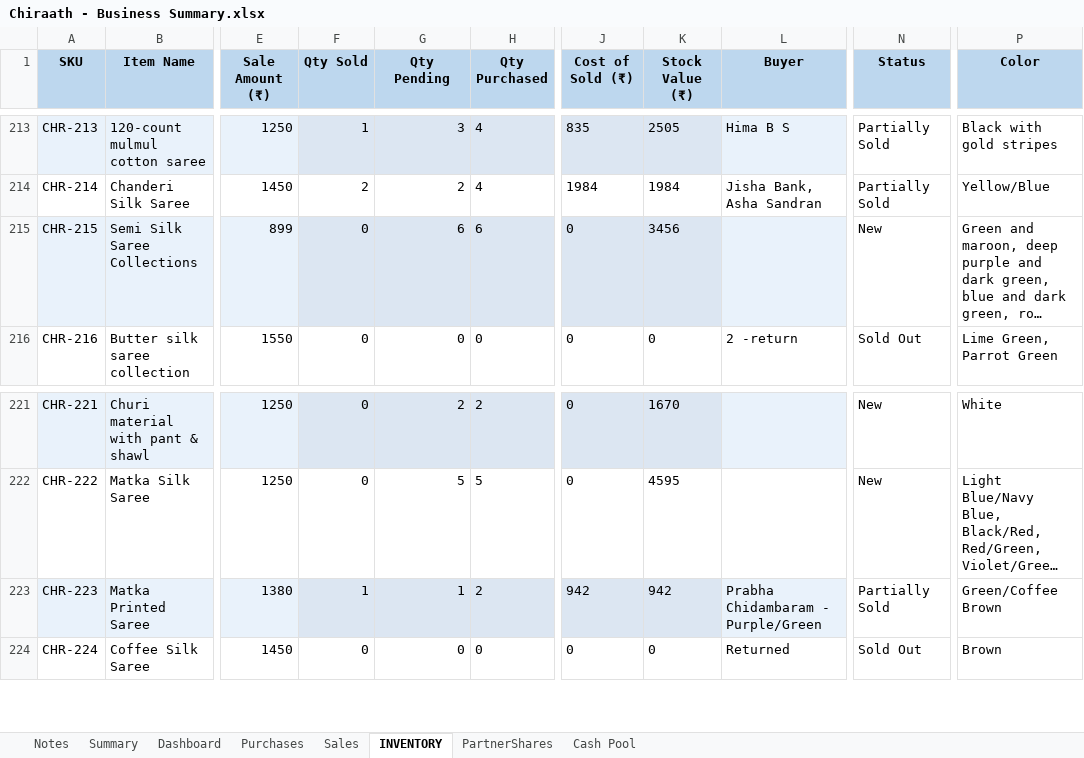
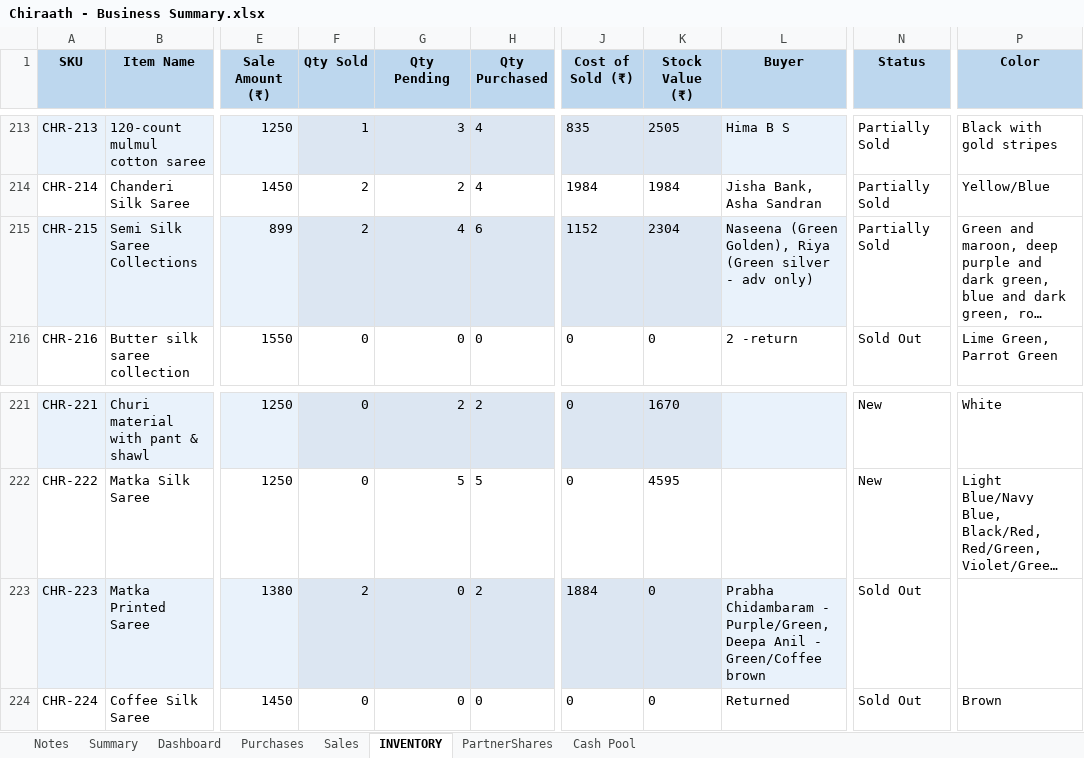
Before and after one commit to anoopp87/chiraath-partner-dashboard, an Excel workbook: input/Chiraath - Business Summary.xlsx, sheet INVENTORY, drawn as a sheet; only a part is shown, gaps mark what is left out; long unchanged cells end in …; values as stored, in another font and other column widths than the file's, no borders; the diff names each change by its address in the sheet, - before the commit and + after, or states it on an @@ line.

```diff
--- a/input/Chiraath - Business Summary.xlsx (sheet INVENTORY)
+++ b/input/Chiraath - Business Summary.xlsx (sheet INVENTORY)
-F215 (Qty Sold): 0
+F215 (Qty Sold): 2
-G215 (Qty Pending): 6
+G215 (Qty Pending): 4
-J215 (Cost of Sold (₹)): 0
+J215 (Cost of Sold (₹)): 1152
-K215 (Stock Value (₹)): 3456
+K215 (Stock Value (₹)): 2304
-L215 (Buyer): (empty)
+L215 (Buyer): Naseena (Green Golden), Riya (Green silver - adv only)
-N215 (Status): New
+N215 (Status): Partially Sold
-F223 (Qty Sold): 1
+F223 (Qty Sold): 2
-G223 (Qty Pending): 1
+G223 (Qty Pending): 0
-J223 (Cost of Sold (₹)): 942
+J223 (Cost of Sold (₹)): 1884
-K223 (Stock Value (₹)): 942
+K223 (Stock Value (₹)): 0
-L223 (Buyer): …Chidambaram - Purple/Green
+L223 (Buyer): …Chidambaram - Purple/Green, Deepa Anil - Green/Coffee brown
-N223 (Status): Partially Sold
+N223 (Status): Sold Out
-P223 (Color): Green/Coffee Brown
+P223 (Color): (empty)
```
Also changed, not shown: sheet Summary, sheet Sales, sheet Dashboard, sheet PartnerShares, sheet Cash Pool, sheet Purchases, charts or pictures, 6 other files.
